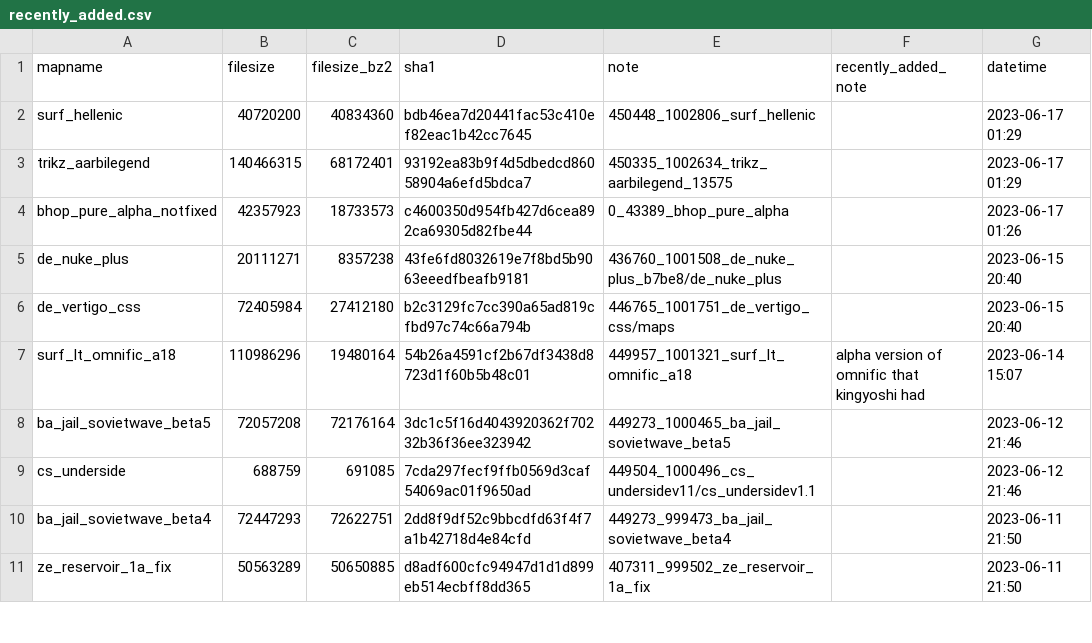
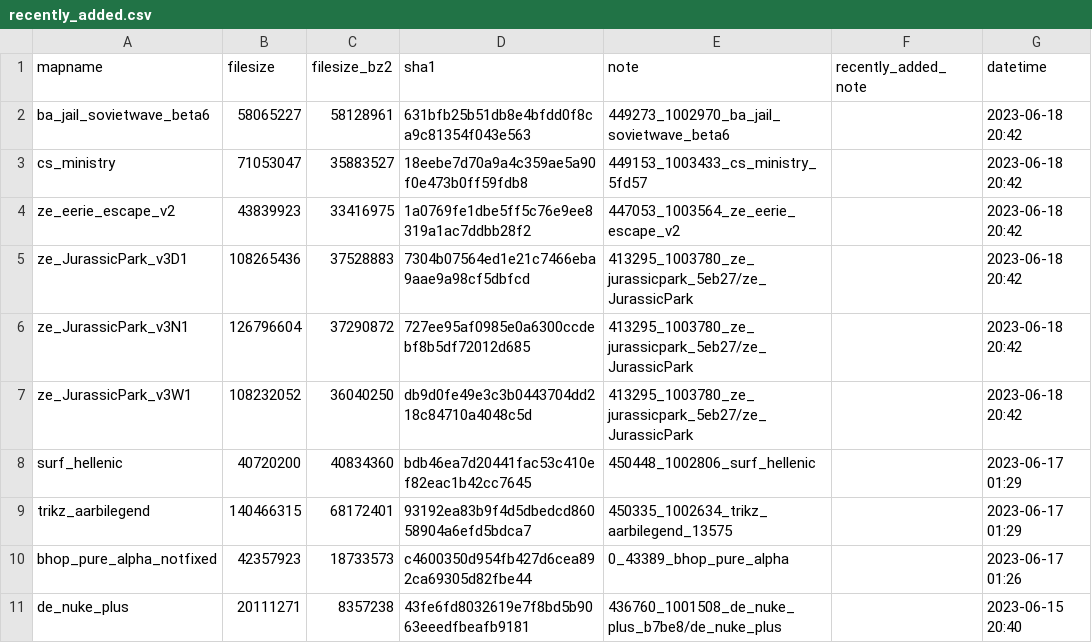
Before and after one commit to srcwr/maps-cstrike, a CSV file: recently_added.csv, drawn as a sheet; only a part is shown; the shorter side is filled out with more unchanged rows.

```diff
--- a/recently_added.csv
+++ b/recently_added.csv
@@ -1,2 +1,8 @@
 mapname,filesize,filesize_bz2,sha1,note,recently_added_note,datetime
+ba_jail_sovietwave_beta6,58065227,58128961,631bfb25b51db8e4bfdd0f8ca9c81354f043e563,449273_1002970_ba_jail_sovietwave_beta6,,2023-06-18 20:42
+cs_ministry,71053047,35883527,18eebe7d70a9a4c359ae5a90f0e473b0ff59fdb8,449153_1003433_cs_ministry_5fd57,,2023-06-18 20:42
+ze_eerie_escape_v2,43839923,33416975,1a0769fe1dbe5ff5c76e9ee8319a1ac7ddbb28f2,447053_1003564_ze_eerie_escape_v2,,2023-06-18 20:42
+ze_JurassicPark_v3D1,108265436,37528883,7304b07564ed1e21c7466eba9aae9a98cf5dbfcd,413295_1003780_ze_jurassicpark_5eb27/ze_JurassicPark,,2023-06-18 20:42
+ze_JurassicPark_v3N1,126796604,37290872,727ee95af0985e0a6300ccdebf8b5df72012d685,413295_1003780_ze_jurassicpark_5eb27/ze_JurassicPark,,2023-06-18 20:42
+ze_JurassicPark_v3W1,108232052,36040250,db9d0fe49e3c3b0443704dd218c84710a4048c5d,413295_1003780_ze_jurassicpark_5eb27/ze_JurassicPark,,2023-06-18 20:42
 surf_hellenic,40720200,40834360,bdb46ea7d20441fac53c410ef82eac1b42cc7645,450448_1002806_surf_hellenic,,2023-06-17 01:29
```
Also changed, not shown: unprocessed/gamebanana-more.csv.
